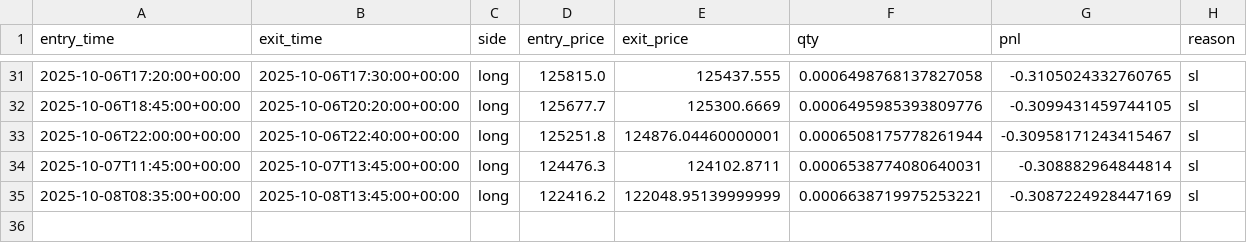
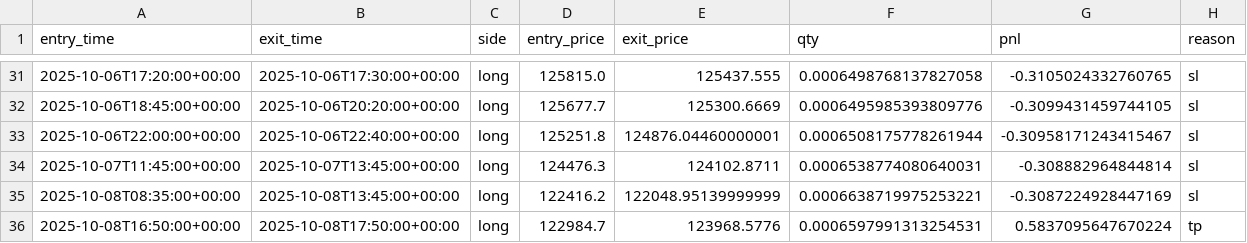
Before and after one commit to francoisfmdev/XRP-BTC-Strat-gie-MTF-EMA200-simulation, a CSV file: out/trades.csv, drawn as a sheet; only a part is shown, gaps mark what is left out; the diff names each change by its address in the sheet, - before the commit and + after, or states it on an @@ line.

```diff
--- a/out/trades.csv
+++ b/out/trades.csv
+row 36: 2025-10-08T16:50:00+00:00 | 2025-10-08T17:50:00+00:00 | long | 122984.7 | 123968.5776 | 0.0006597991313254531 | 0.5837095647670224 | tp
```
Also changed, not shown: out/equity.csv, 1 other file.
